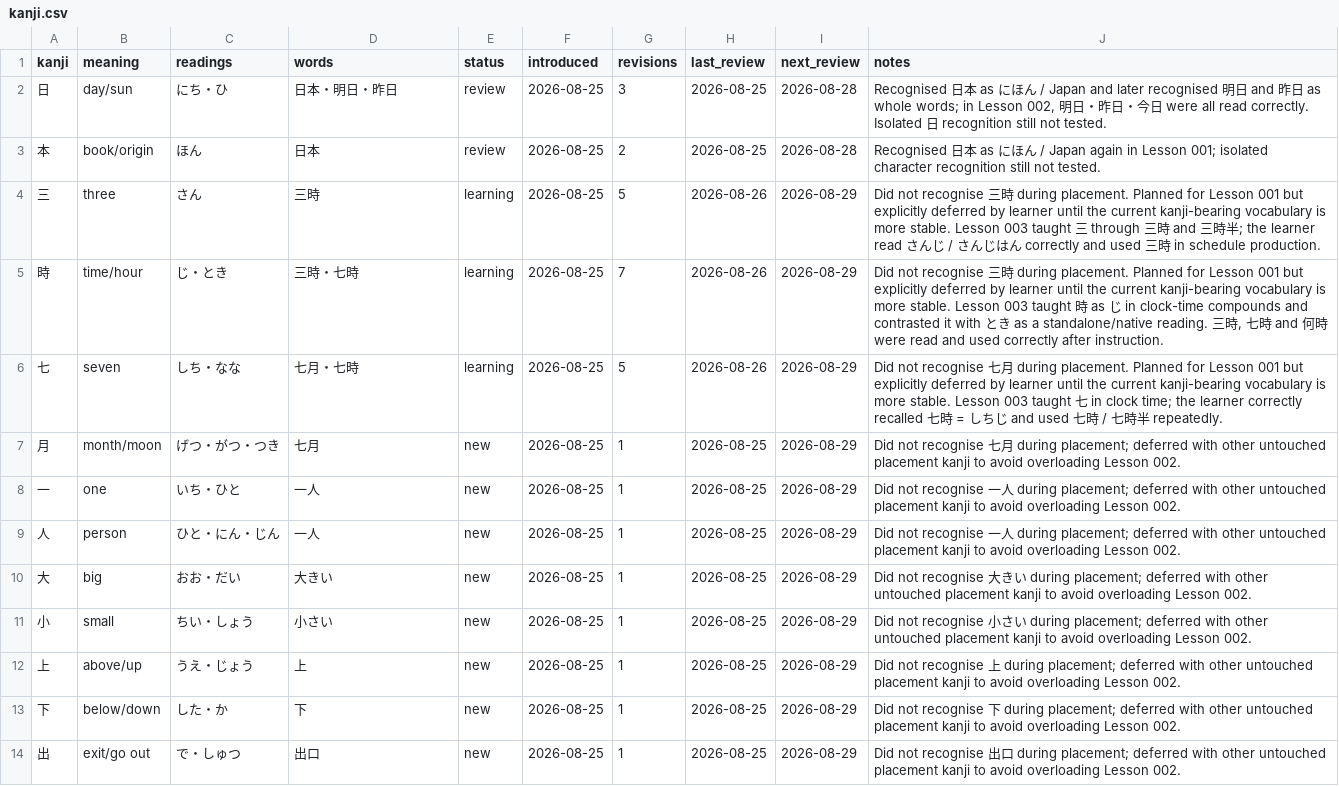
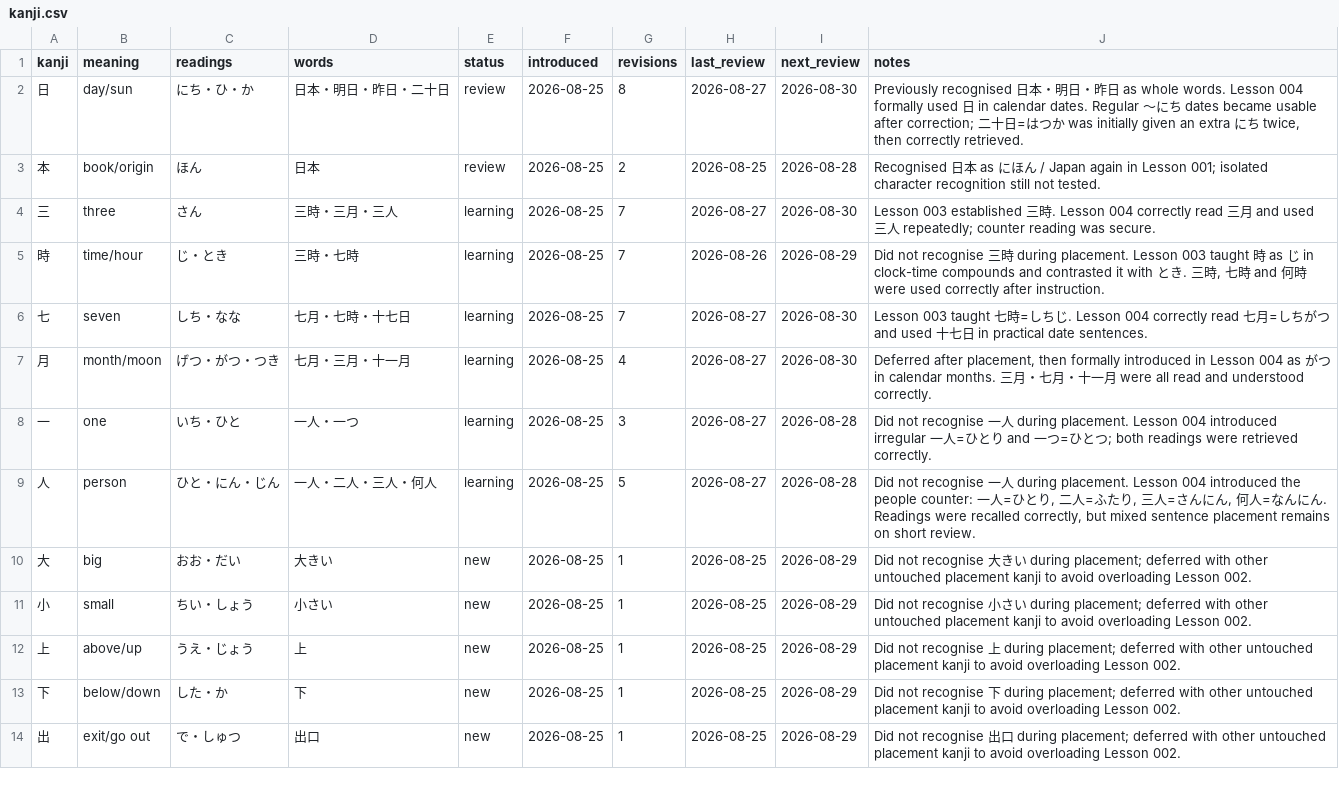
Before and after one commit to FrontierDev/japanese_learning, a CSV file: data/kanji.csv, drawn as a sheet; only a part is shown; the diff covers the shown part only.

Commit message:
Record Lesson 004 kanji and date readings

```diff
--- a/data/kanji.csv
+++ b/data/kanji.csv
@@ -1,10 +1,10 @@
 kanji,meaning,readings,words,status,introduced,revisions,last_review,next_review,notes
-日,day/sun,にち・ひ,日本・明日・昨日,review,2026-08-25,3,2026-08-25,2026-08-28,"Recognised 日本 as にほん / Japan and later recognised 明日 and 昨日 as whole words; in Lesson 002, 明日・昨日・今日 were all read correctly. Isolated 日 recognition still not tested."
+日,day/sun,にち・ひ・か,日本・明日・昨日・二十日,review,2026-08-25,8,2026-08-27,2026-08-30,"Previously recognised 日本・明日・昨日 as whole words. Lesson 004 formally used 日 in calendar dates. Regular ～にち dates became usable after correction; 二十日=はつか was initially given an extra にち twice, then correctly retrieved."
 本,book/origin,ほん,日本,review,2026-08-25,2,2026-08-25,2026-08-28,Recognised 日本 as にほん / Japan again in Lesson 001; isolated character recognition still not tested.
-三,three,さん,三時,learning,2026-08-25,5,2026-08-26,2026-08-29,Did not recognise 三時 during placement. Planned for Lesson 001 but explicitly deferred by learner until the current kanji-bearing vocabulary is more stable. Lesson 003 taught 三 through 三時 and 三時半; the learner read さんじ / さんじはん correctly and used 三時 in schedule production.
-時,time/hour,じ・とき,三時・七時,learning,2026-08-25,7,2026-08-26,2026-08-29,"Did not recognise 三時 during placement. Planned for Lesson 001 but explicitly deferred by learner until the current kanji-bearing vocabulary is more stable. Lesson 003 taught 時 as じ in clock-time compounds and contrasted it with とき as a standalone/native reading. 三時, 七時 and 何時 were read and used correctly after instruction."
-七,seven,しち・なな,七月・七時,learning,2026-08-25,5,2026-08-26,2026-08-29,Did not recognise 七月 during placement. Planned for Lesson 001 but explicitly deferred by learner until the current kanji-bearing vocabulary is more stable. Lesson 003 taught 七 in clock time; the learner correctly recalled 七時 = しちじ and used 七時 / 七時半 repeatedly.
-月,month/moon,げつ・がつ・つき,七月,new,2026-08-25,1,2026-08-25,2026-08-29,Did not recognise 七月 during placement; deferred with other untouched placement kanji to avoid overloading Lesson 002.
-一,one,いち・ひと,一人,new,2026-08-25,1,2026-08-25,2026-08-29,Did not recognise 一人 during placement; deferred with other untouched placement kanji to avoid overloading Lesson 002.
-人,person,ひと・にん・じん,一人,new,2026-08-25,1,2026-08-25,2026-08-29,Did not recognise 一人 during placement; deferred with other untouched placement kanji to avoid overloading Lesson 002.
+三,three,さん,三時・三月・三人,learning,2026-08-25,7,2026-08-27,2026-08-30,"Lesson 003 established 三時. Lesson 004 correctly read 三月 and used 三人 repeatedly; counter reading was secure."
+時,time/hour,じ・とき,三時・七時,learning,2026-08-25,7,2026-08-26,2026-08-29,"Did not recognise 三時 during placement. Lesson 003 taught 時 as じ in clock-time compounds and contrasted it with とき. 三時, 七時 and 何時 were used correctly after instruction."
+七,seven,しち・なな,七月・七時・十七日,learning,2026-08-25,7,2026-08-27,2026-08-30,"Lesson 003 taught 七時=しちじ. Lesson 004 correctly read 七月=しちがつ and used 十七日 in practical date sentences."
+月,month/moon,げつ・がつ・つき,七月・三月・十一月,learning,2026-08-25,4,2026-08-27,2026-08-30,"Deferred after placement, then formally introduced in Lesson 004 as がつ in calendar months. 三月・七月・十一月 were all read and understood correctly."
+一,one,いち・ひと,一人・一つ,learning,2026-08-25,3,2026-08-27,2026-08-28,"Did not recognise 一人 during placement. Lesson 004 introduced irregular 一人=ひとり and 一つ=ひとつ; both readings were retrieved correctly."
+人,person,ひと・にん・じん,一人・二人・三人・何人,learning,2026-08-25,5,2026-08-27,2026-08-28,"Did not recognise 一人 during placement. Lesson 004 introduced the people counter: 一人=ひとり, 二人=ふたり, 三人=さんにん, 何人=なんにん. Readings were recalled correctly, but mixed sentence placement remains on short review."
 大,big,おお・だい,大きい,new,2026-08-25,1,2026-08-25,2026-08-29,Did not recognise 大きい during placement; deferred with other untouched placement kanji to avoid overloading Lesson 002.
```
Also changed, not shown: 2 added rows and 18 edited cells elsewhere in this file.
